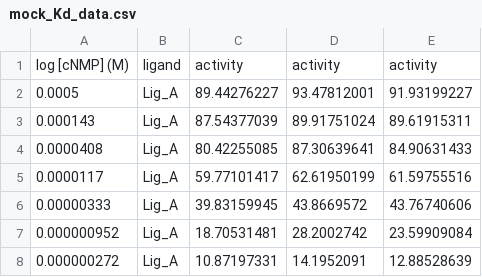
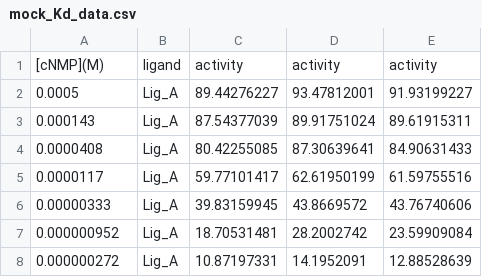
Before and after one commit to QC-Edu/workshops, a CSV file: prompt_engineering/mock_Kd_data.csv, drawn as a sheet; only a part is shown.

Commit message:
Update the column names

```diff
--- a/prompt_engineering/mock_Kd_data.csv
+++ b/prompt_engineering/mock_Kd_data.csv
@@ -1,2 +1,2 @@
-log [cNMP] (M),ligand,activity,activity,activity
+[cNMP](M),ligand,activity,activity,activity
 0.0005,Lig_A,89.44276227,93.47812001,91.93199227
```
